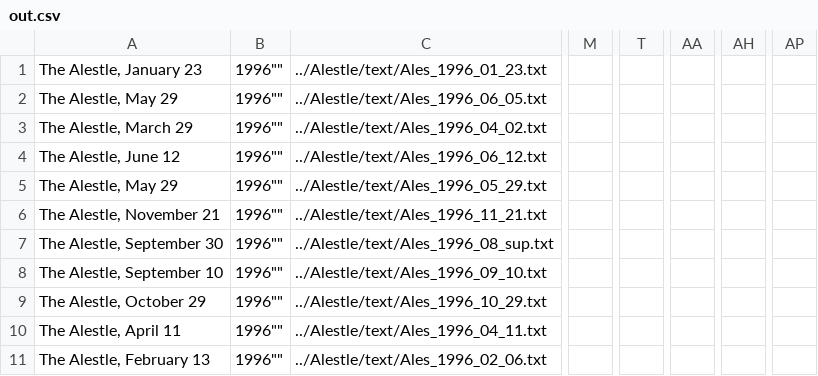
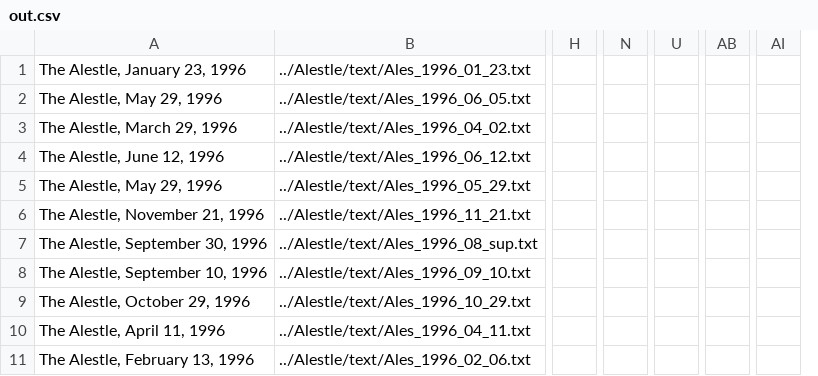
Before and after one commit to SIUE-Library/alestleMetadata, a CSV file: Code/out.csv, drawn as a sheet; only a part is shown, gaps mark what is left out; removed rows and columns are numbered as before the commit, all else as after; the diff names each change by its address in the sheet, - before the commit and + after, or states it on an @@ line.

```diff
--- a/Code/out.csv
+++ b/Code/out.csv
-column A, rows 1-11: The Alestle, January 23 | The Alestle, May 29 | The Alestle, March 29 | The Alestle, June 12 | The Alestle, May 29 | The Alestle, November 21 | The Alestle, September 30 | The Alestle, September 10 | The Alestle, October 29 | The Alestle, April 11 | The Alestle, February 13
-column B, rows 1-11: all 1996""
+column A, rows 1-11: The Alestle, January 23, 1996 | The Alestle, May 29, 1996 | The Alestle, March 29, 1996 | The Alestle, June 12, 1996 | The Alestle, May 29, 1996 | The Alestle, November 21, 1996 | The Alestle, September 30, 1996 | The Alestle, September 10, 1996 | The Alestle, October 29, 1996 | The Alestle, April 11, 1996 | The Alestle, February 13, 1996
+column H, empty
-column M, empty
+column N, empty
-column T, empty
+column U, empty
-column AA, empty
+column AB, empty
-column AH, empty
+column AI, empty
-column AP, empty
```
Also changed, not shown: 2 other files.
